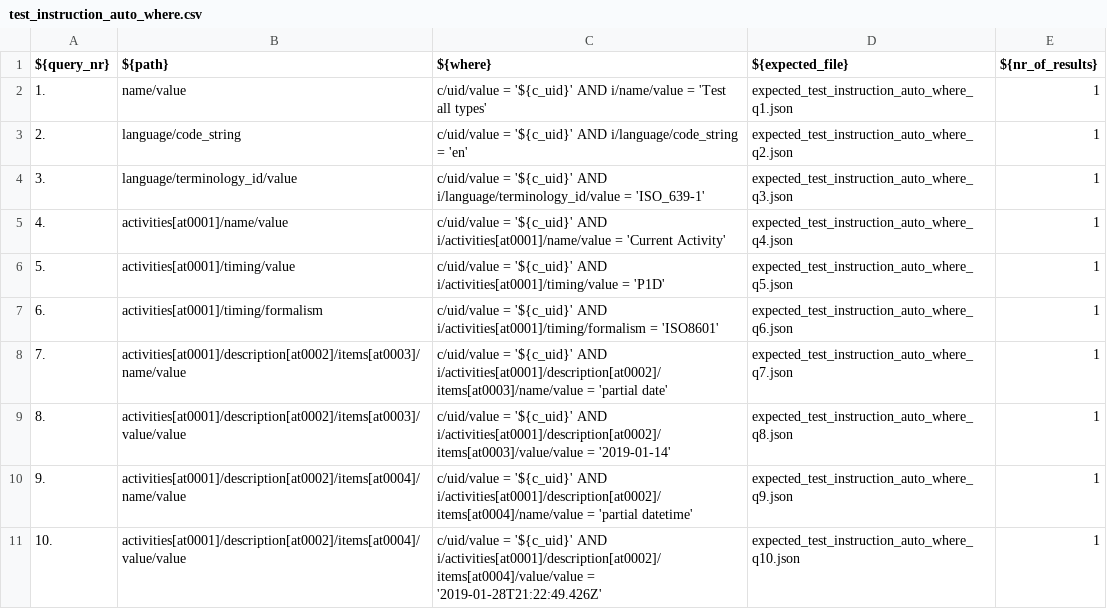
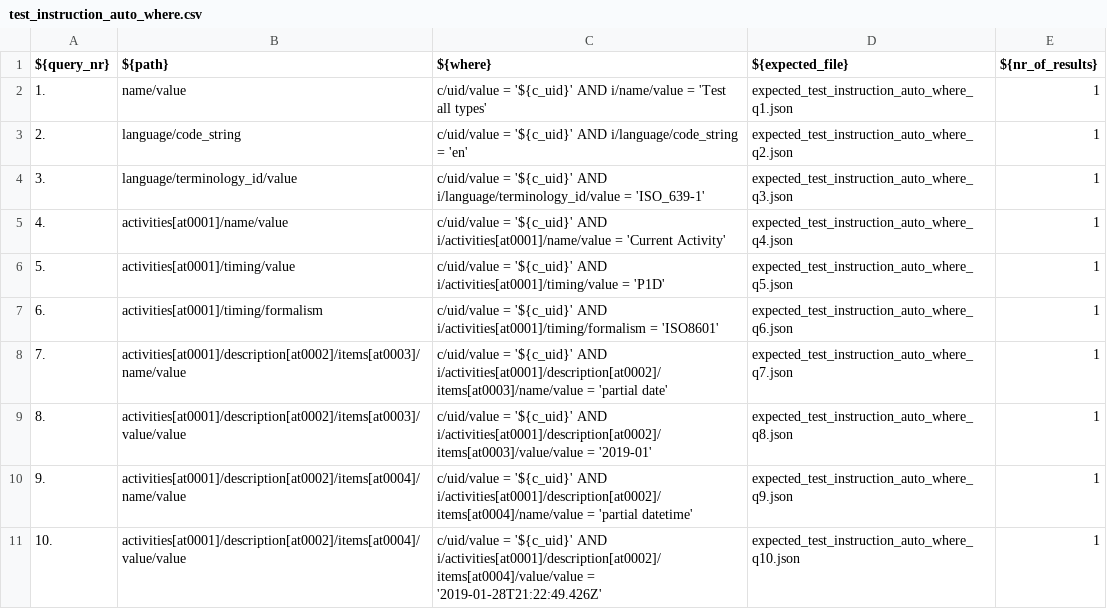
Before and after one commit to Cadasto/openehr-sdk-go, a CSV file: testkit/corpus/aql/suites/_resources/test_data_sets/aql/fields_and_results/external/test_instruction_auto_where/combinations/test_instruction_auto_where.csv, drawn as a sheet.

```diff
--- a/testkit/corpus/aql/suites/_resources/test_data_sets/aql/fields_and_results/external/test_instruction_auto_where/combinations/test_instruction_auto_where.csv
+++ b/testkit/corpus/aql/suites/_resources/test_data_sets/aql/fields_and_results/external/test_instruction_auto_where/combinations/test_instruction_auto_where.csv
@@ -8,3 +8,3 @@ ${query_nr},${path},${where},${expected_file},${nr_of_results}
 7.,"activities[at0001]/description[at0002]/items[at0003]/name/value","c/uid/value = '${c_uid}' AND i/activities[at0001]/description[at0002]/items[at0003]/name/value = 'partial date'",expected_test_instruction_auto_where_q7.json,1
-8.,"activities[at0001]/description[at0002]/items[at0003]/value/value","c/uid/value = '${c_uid}' AND i/activities[at0001]/description[at0002]/items[at0003]/value/value = '2019-01-14'",expected_test_instruction_auto_where_q8.json,1
+8.,"activities[at0001]/description[at0002]/items[at0003]/value/value","c/uid/value = '${c_uid}' AND i/activities[at0001]/description[at0002]/items[at0003]/value/value = '2019-01'",expected_test_instruction_auto_where_q8.json,1
 9.,"activities[at0001]/description[at0002]/items[at0004]/name/value","c/uid/value = '${c_uid}' AND i/activities[at0001]/description[at0002]/items[at0004]/name/value = 'partial datetime'",expected_test_instruction_auto_where_q9.json,1
```
Also changed, not shown: 12 other files.
